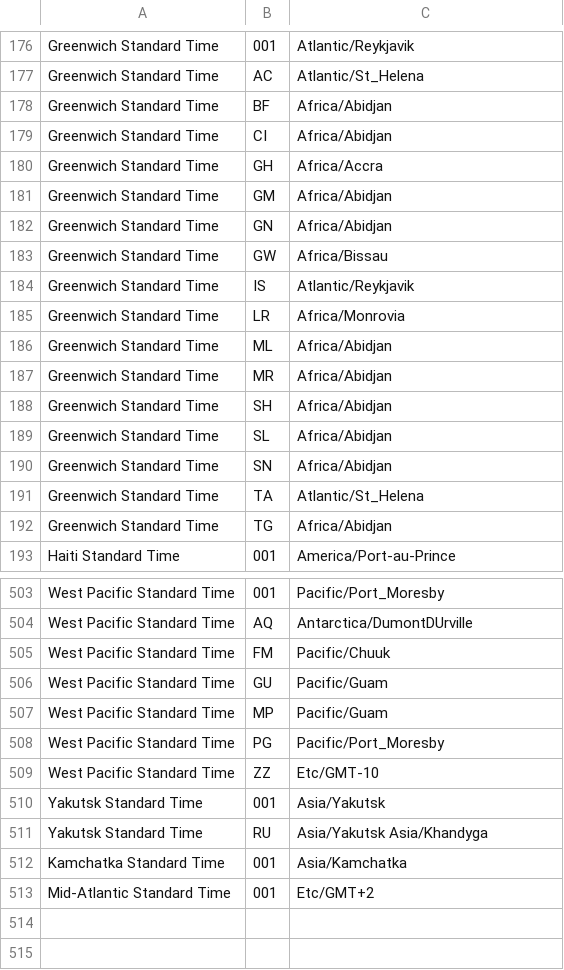
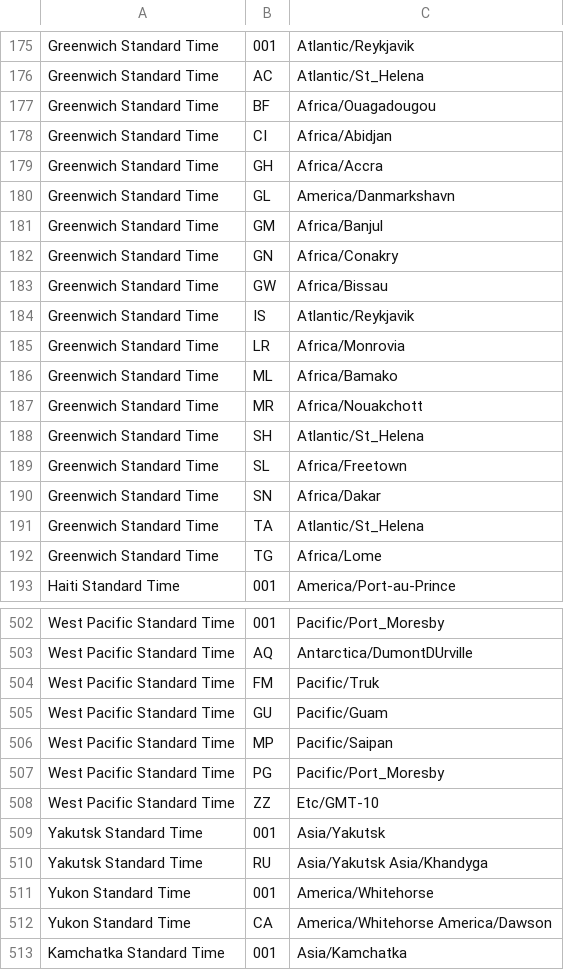
Before and after one commit to jobisoft/EAS-4-TbSync, a CSV file: content/timezonedata/WindowsTimezone.csv, drawn as a sheet; only a part is shown, gaps mark what is left out; the shorter side is filled out with more unchanged rows; the diff covers the shown part only.

```diff
--- a/content/timezonedata/WindowsTimezone.csv
+++ b/content/timezonedata/WindowsTimezone.csv
@@ -177,7 +176,8 @@ Greenwich Standard Time,001,Atlantic/Reykjavik
 Greenwich Standard Time,AC,Atlantic/St_Helena
-Greenwich Standard Time,BF,Africa/Abidjan
+Greenwich Standard Time,BF,Africa/Ouagadougou
 Greenwich Standard Time,CI,Africa/Abidjan
 Greenwich Standard Time,GH,Africa/Accra
-Greenwich Standard Time,GM,Africa/Abidjan
-Greenwich Standard Time,GN,Africa/Abidjan
+Greenwich Standard Time,GL,America/Danmarkshavn
+Greenwich Standard Time,GM,Africa/Banjul
+Greenwich Standard Time,GN,Africa/Conakry
 Greenwich Standard Time,GW,Africa/Bissau
@@ -185,9 +185,9 @@ Greenwich Standard Time,IS,Atlantic/Reykjavik
 Greenwich Standard Time,LR,Africa/Monrovia
-Greenwich Standard Time,ML,Africa/Abidjan
-Greenwich Standard Time,MR,Africa/Abidjan
-Greenwich Standard Time,SH,Africa/Abidjan
-Greenwich Standard Time,SL,Africa/Abidjan
-Greenwich Standard Time,SN,Africa/Abidjan
+Greenwich Standard Time,ML,Africa/Bamako
+Greenwich Standard Time,MR,Africa/Nouakchott
+Greenwich Standard Time,SH,Atlantic/St_Helena
+Greenwich Standard Time,SL,Africa/Freetown
+Greenwich Standard Time,SN,Africa/Dakar
 Greenwich Standard Time,TA,Atlantic/St_Helena
-Greenwich Standard Time,TG,Africa/Abidjan
+Greenwich Standard Time,TG,Africa/Lome
 Haiti Standard Time,001,America/Port-au-Prince
@@ -504,5 +503,5 @@ West Pacific Standard Time,001,Pacific/Port_Moresby
 West Pacific Standard Time,AQ,Antarctica/DumontDUrville
-West Pacific Standard Time,FM,Pacific/Chuuk
+West Pacific Standard Time,FM,Pacific/Truk
 West Pacific Standard Time,GU,Pacific/Guam
-West Pacific Standard Time,MP,Pacific/Guam
+West Pacific Standard Time,MP,Pacific/Saipan
 West Pacific Standard Time,PG,Pacific/Port_Moresby
@@ -511,2 +510,4 @@ Yakutsk Standard Time,001,Asia/Yakutsk
 Yakutsk Standard Time,RU,Asia/Yakutsk Asia/Khandyga
+Yukon Standard Time,001,America/Whitehorse
+Yukon Standard Time,CA,America/Whitehorse America/Dawson
 Kamchatka Standard Time,001,Asia/Kamchatka
```
Also changed, not shown: 2 added rows, 4 removed rows and 93 edited cells elsewhere in this file, content/timezonedata/Aliases.csv, 1 other file.
